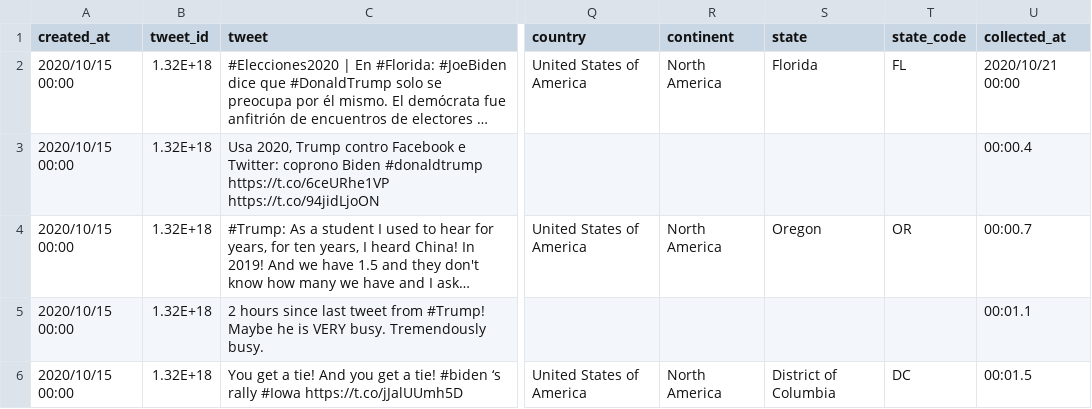
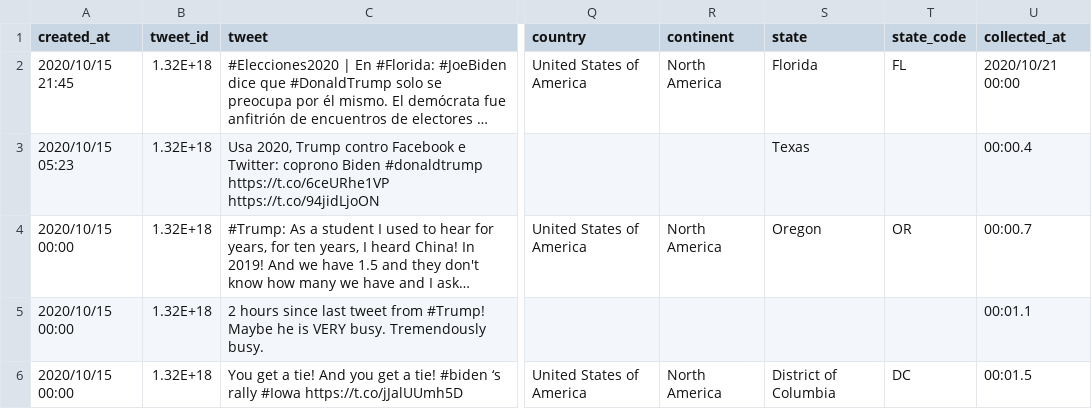
Before and after one commit to Nicki-Di/Haddop-USElection-analysis, a CSV file: input.csv (was 1/input.csv), drawn as a sheet; only a part is shown, gaps mark what is left out; long unchanged cells end in …; the diff names each change by its address in the sheet, - before the commit and + after, or states it on an @@ line.

```diff
--- a/1/input.csv
+++ b/input.csv
-A2 (created_at): 2020/10/15 00:00
+A2 (created_at): 2020/10/15 21:45
-A3 (created_at): 2020/10/15 00:00
+A3 (created_at): 2020/10/15 05:23
-S3 (state): (empty)
+S3 (state): Texas
```
Also changed, not shown: 9 other files.
